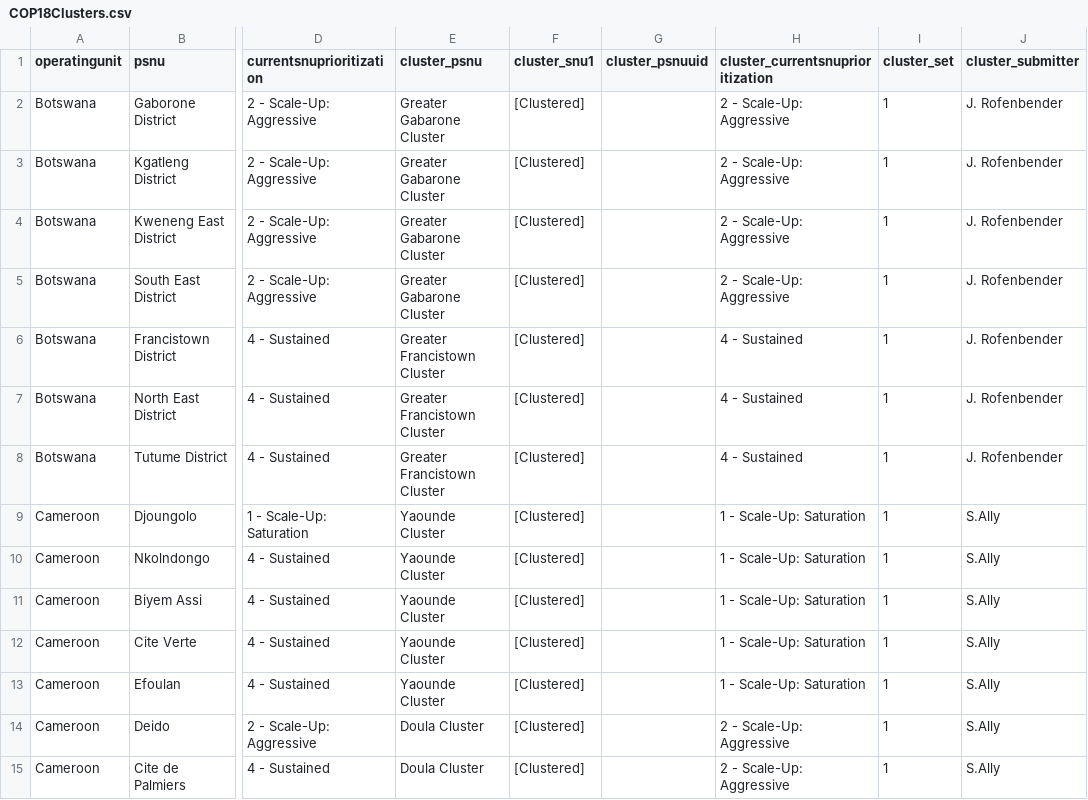
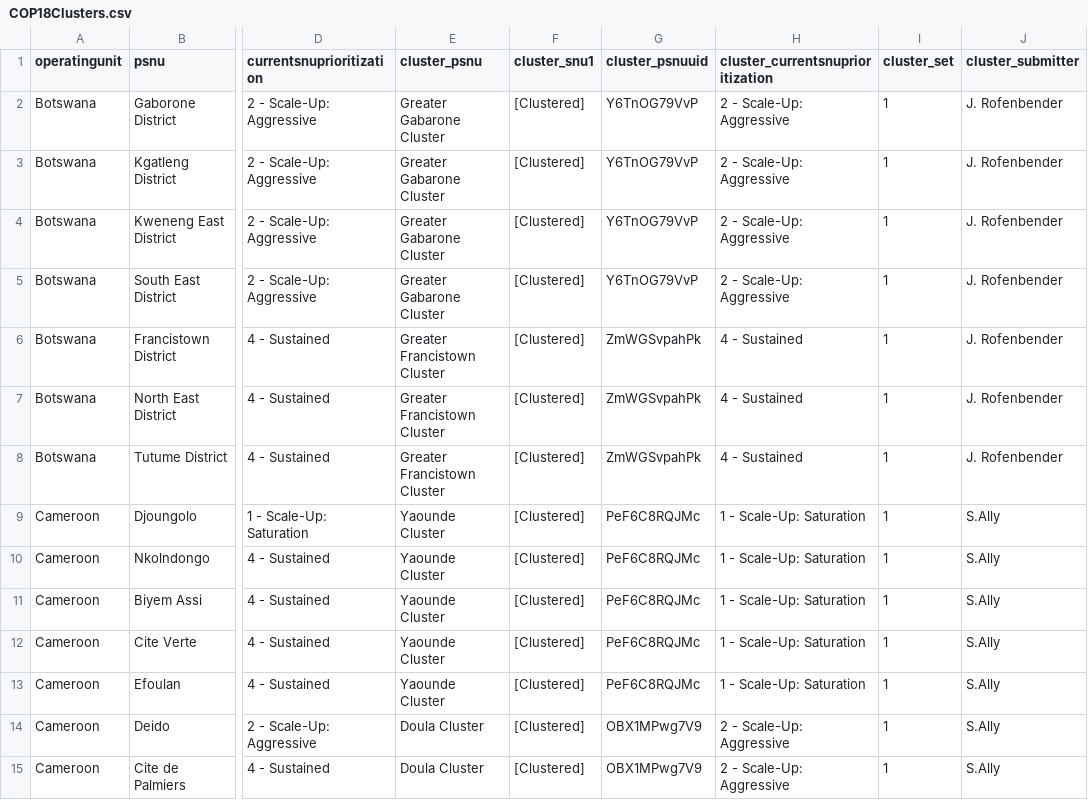
Before and after one commit to achafetz/DataPack, a CSV file: RawData/COP18Clusters.csv, drawn as a sheet; only a part is shown, gaps mark what is left out; the diff covers the shown part only; the diff names each change by its address in the sheet, - before the commit and + after, or states it on an @@ line.

Commit message:
Add files via upload

```diff
--- a/RawData/COP18Clusters.csv
+++ b/RawData/COP18Clusters.csv
-G2:G5 (cluster_psnuuid): (empty)
+G2:G5 (cluster_psnuuid): Y6TnOG79VvP
-G6:G8 (cluster_psnuuid): (empty)
+G6:G8 (cluster_psnuuid): ZmWGSvpahPk
-G9:G13 (cluster_psnuuid): (empty)
+G9:G13 (cluster_psnuuid): PeF6C8RQJMc
-G14:G15 (cluster_psnuuid): (empty)
+G14:G15 (cluster_psnuuid): OBX1MPwg7V9
```
Also changed, not shown: 70 edited cells elsewhere in this file.
